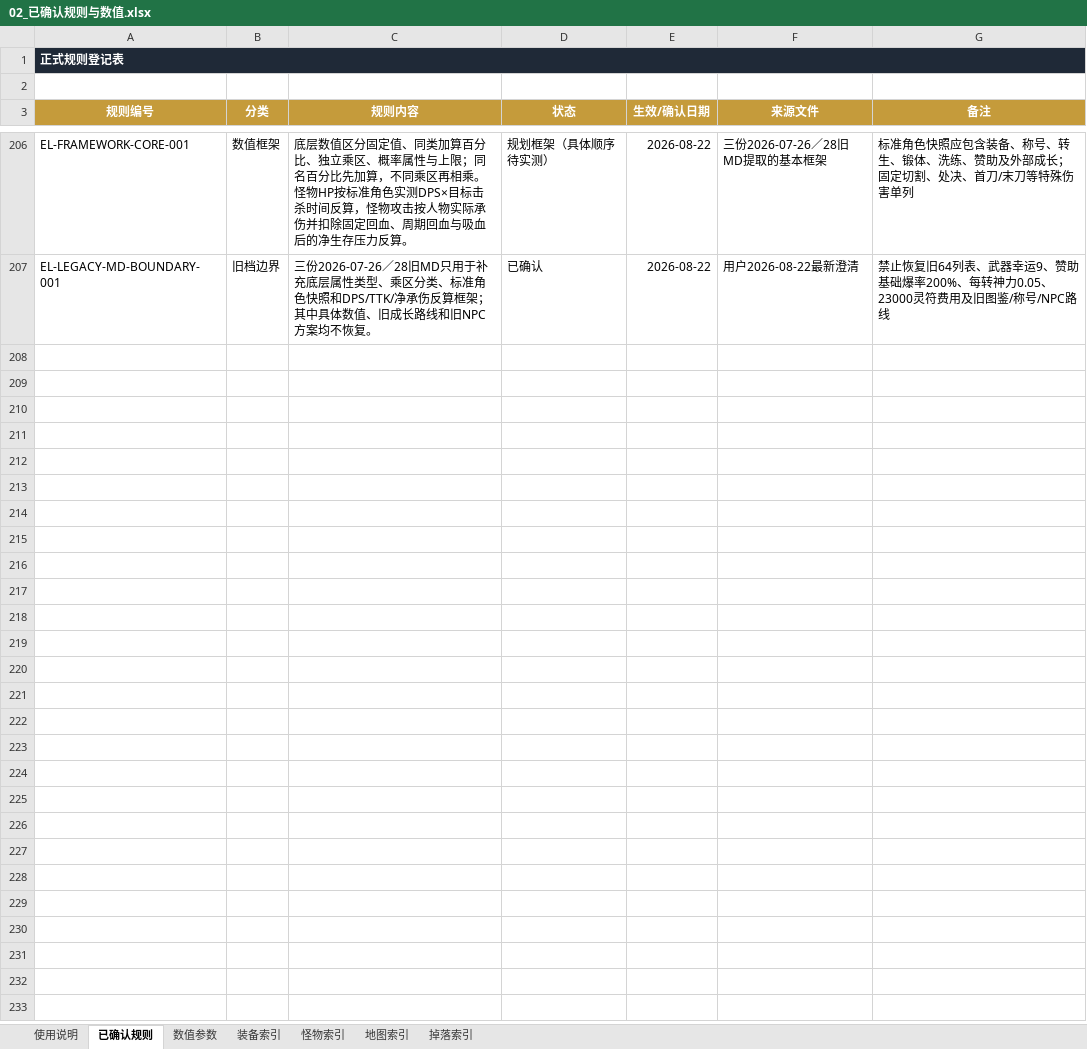
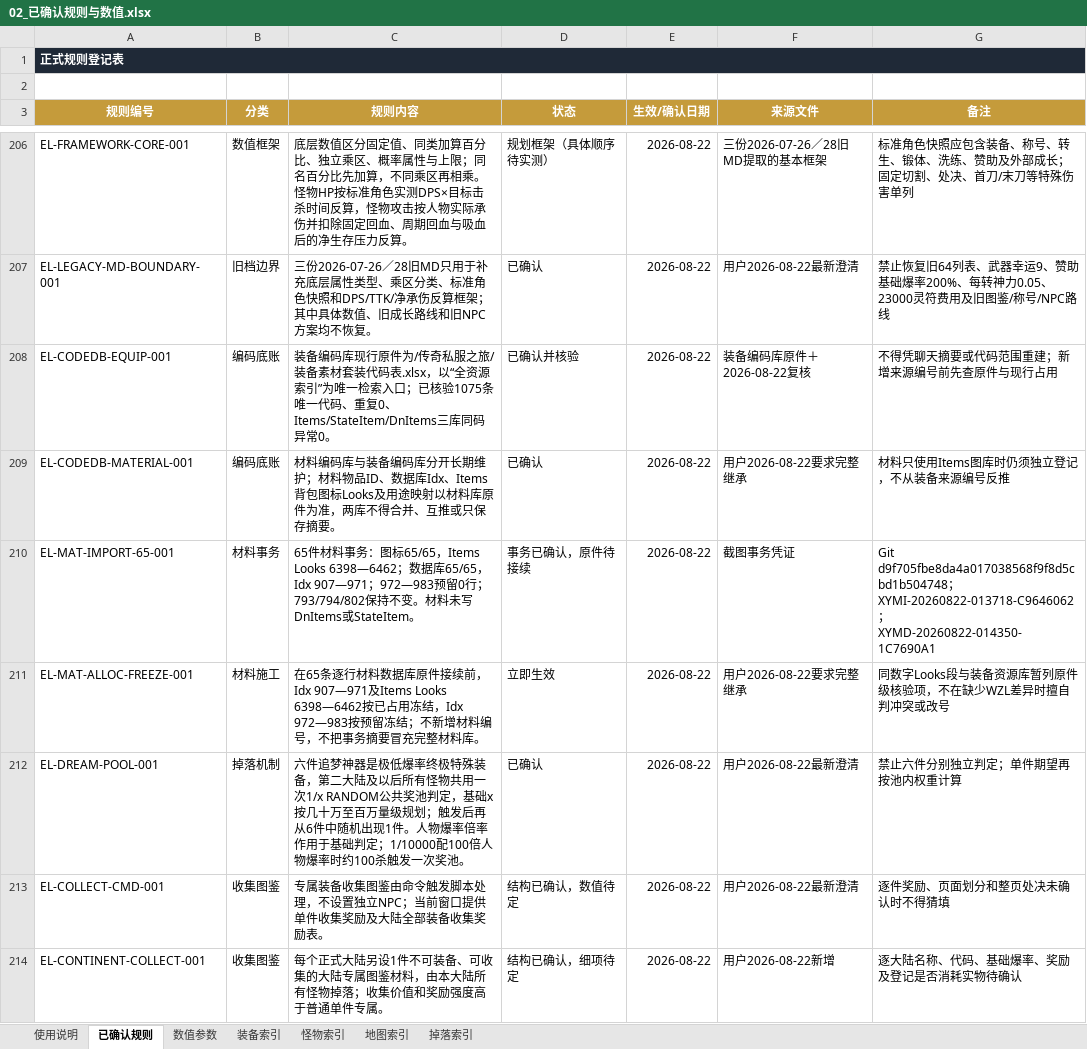
Before and after one commit to fanggang78951-creator/MIR, an Excel workbook: codex_tasks/艾尔登法环_第一二大陆_Codex施工包_20260821/项目档案/02_已确认规则与数值.xlsx, sheet 已确认规则, drawn as a sheet; only a part is shown, gaps mark what is left out; values as stored, in another font and other column widths than the file's, no borders; conditional formats not drawn; the diff names each change by its address in the sheet, - before the commit and + after, or states it on an @@ line.

Commit message:
Archive dual code databases and collection drop rules

```diff
--- a/codex_tasks/艾尔登法环_第一二大陆_Codex施工包_20260821/项目档案/02_已确认规则与数值.xlsx (sheet 已确认规则)
+++ b/codex_tasks/艾尔登法环_第一二大陆_Codex施工包_20260821/项目档案/02_已确认规则与数值.xlsx (sheet 已确认规则)
+row 208: EL-CODEDB-EQUIP-001 | 编码底账 | 装备编码库现行原件为/传奇私服之旅/装备素材套装代码表.xlsx，以“全资源索引”为唯一检索入口；已核验1075条唯一代码、重复0、Items/StateItem/DnItems三库同码异常0。 | 已确认并核验 | 2026-08-22 | 装备编码库原件＋2026-08-22复核 | 不得凭聊天摘要或代码范围重建；新增来源编号前先查原件与现行占用
+row 209: EL-CODEDB-MATERIAL-001 | 编码底账 | 材料编码库与装备编码库分开长期维护；材料物品ID、数据库Idx、Items背包图标Looks及用途映射以材料库原件为准，两库不得合并、互推或只保存摘要。 | 已确认 | 2026-08-22 | 用户2026-08-22要求完整继承 | 材料只使用Items图库时仍须独立登记，不从装备来源编号反推
+row 210: EL-MAT-IMPORT-65-001 | 材料事务 | 65件材料事务：图标65/65，Items Looks 6398—6462；数据库65/65，Idx 907—971；972—983预留0行；793/794/802保持不变。材料未写DnItems或StateItem。 | 事务已确认，原件待接续 | 2026-08-22 | 截图事务凭证 | Git d9f705fbe8da4a017038568f9f8d5cbd1b504748；XYMI-20260822-013718-C9646062；XYMD-20260822-014350-1C7690A1
+row 211: EL-MAT-ALLOC-FREEZE-001 | 材料施工 | 在65条逐行材料数据库原件接续前，Idx 907—971及Items Looks 6398—6462按已占用冻结，Idx 972—983按预留冻结；不新增材料编号，不把事务摘要冒充完整材料库。 | 立即生效 | 2026-08-22 | 用户2026-08-22要求完整继承 | 同数字Looks段与装备资源库暂列原件级核验项，不在缺少WZL差异时擅自判冲突或改号
+row 212: EL-DREAM-POOL-001 | 掉落机制 | 六件追梦神器是极低爆率终极特殊装备，第二大陆及以后所有怪物共用一次1/x RANDOM公共奖池判定，基础x按几十万至百万量级规划；触发后再从6件中随机出现1件。人物爆率倍率作用于基础判定；1/10000配100倍人物爆率时约100杀触发一次奖池。 | 已确认 | 2026-08-22 | 用户2026-08-22最新澄清 | 禁止六件分别独立判定；单件期望再按池内权重计算
+row 213: EL-COLLECT-CMD-001 | 收集图鉴 | 专属装备收集图鉴由命令触发脚本处理，不设置独立NPC；当前窗口提供单件收集奖励及大陆全部装备收集奖励表。 | 结构已确认，数值待定 | 2026-08-22 | 用户2026-08-22最新澄清 | 逐件奖励、页面划分和整页处决未确认时不得猜填
+row 214: EL-CONTINENT-COLLECT-001 | 收集图鉴 | 每个正式大陆另设1件不可装备、可收集的大陆专属图鉴材料，由本大陆所有怪物掉落；收集价值和奖励强度高于普通单件专属。 | 结构已确认，细项待定 | 2026-08-22 | 用户2026-08-22新增 | 逐大陆名称、代码、基础爆率、奖励及登记是否消耗实物待确认
```
Also changed, not shown: sheet 数值参数, sheet 掉落索引, sheet 装备索引, 5 other files.
